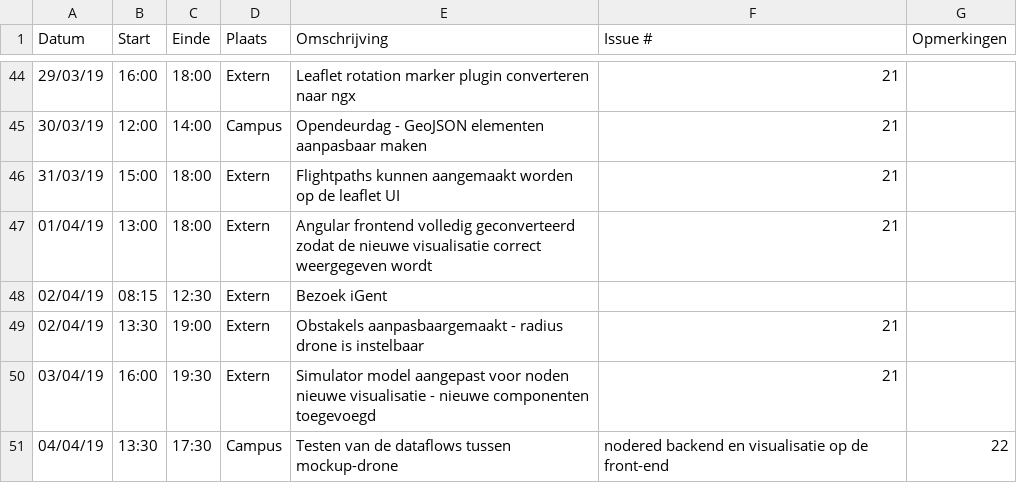
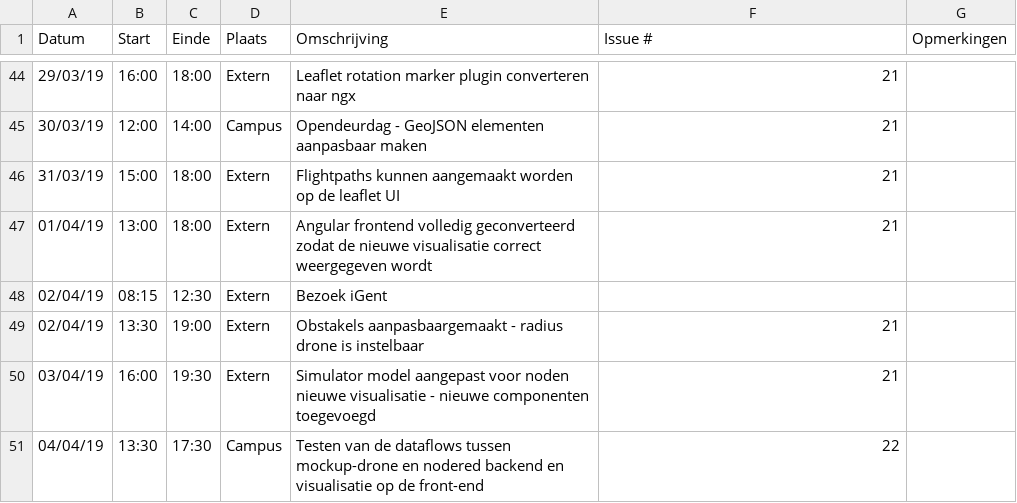
Before and after one commit to WouterStemgee/inventory-management-system-autonomous-drones, a CSV file: logboeken/StemgeeWouter.csv, drawn as a sheet; only a part is shown, gaps mark what is left out.

Commit message:
Update StemgeeWouter.csv

```diff
--- a/logboeken/StemgeeWouter.csv
+++ b/logboeken/StemgeeWouter.csv
@@ -50,2 +50,2 @@ Datum,Start,Einde,Plaats,Omschrijving,Issue #,Opmerkingen
 03/04/19,16:00,19:30,Extern,Simulator model aangepast voor noden nieuwe visualisatie - nieuwe componenten toegevoegd,21,
-04/04/19,13:30,17:30,Campus,Testen van de dataflows tussen mockup-drone, nodered backend en visualisatie op de front-end,22,
+04/04/19,13:30,17:30,Campus,Testen van de dataflows tussen mockup-drone en nodered backend en visualisatie op de front-end,22,
```
